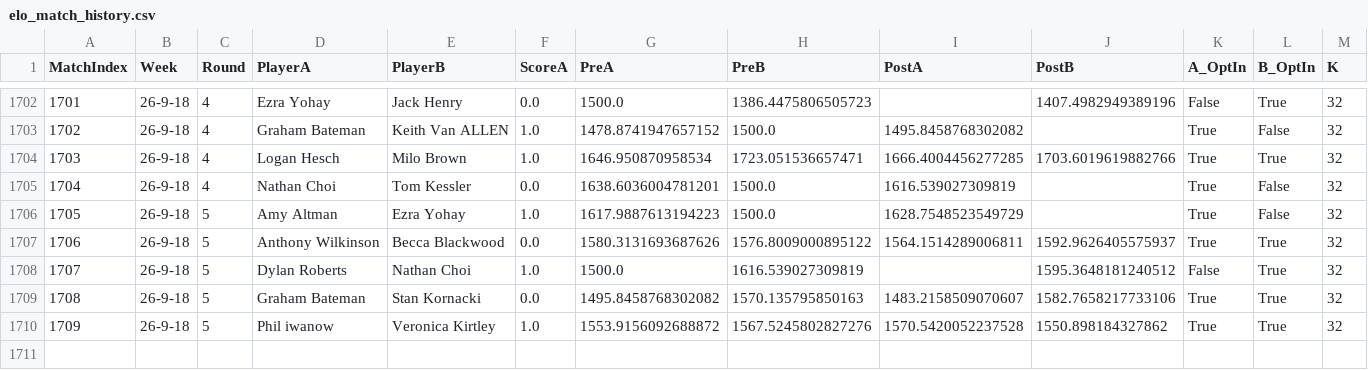
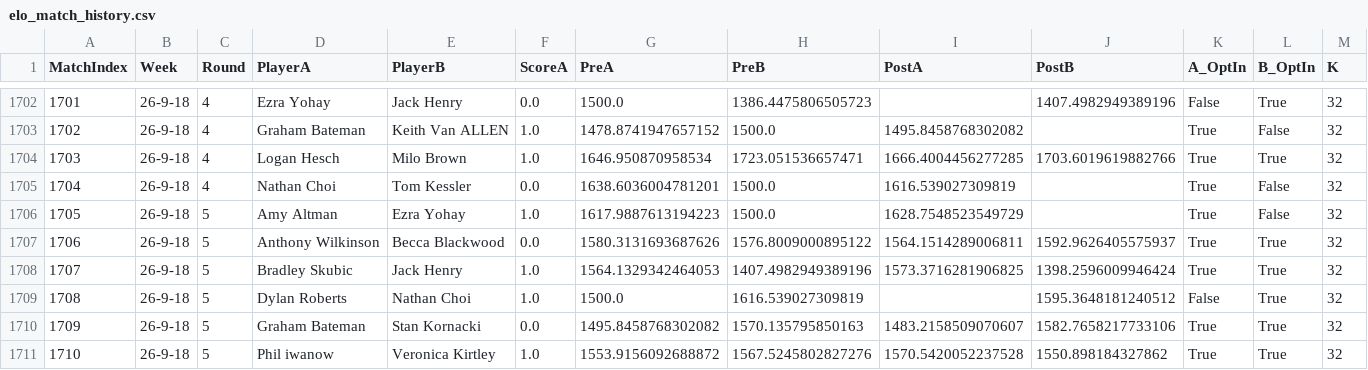
Before and after one commit to aswilkinson12/battlegrounds-elo-project, a CSV file: elo_match_history.csv, drawn as a sheet; only a part is shown, gaps mark what is left out; addresses are those after the commit; rows hold the shown columns only; the diff names each change by its address in the sheet, - before the commit and + after, or states it on an @@ line.

Commit message:
added jack and bradley's match for 9/18 manually

```diff
--- a/elo_match_history.csv
+++ b/elo_match_history.csv
+row 1708: 1707 | 26-9-18 | 5 | Bradley Skubic | Jack Henry | 1.0 | 1564.1329342464053 | 1407.4982949389196 | 1573.3716281906825 | 1398.2596009946424 | True | True | 32
@@ column A (MatchIndex) renumbered from row 1709 down @@
```
Also changed, not shown: elo_ladder_by_week.csv, elo_leaderboard.csv, 6 other files.
